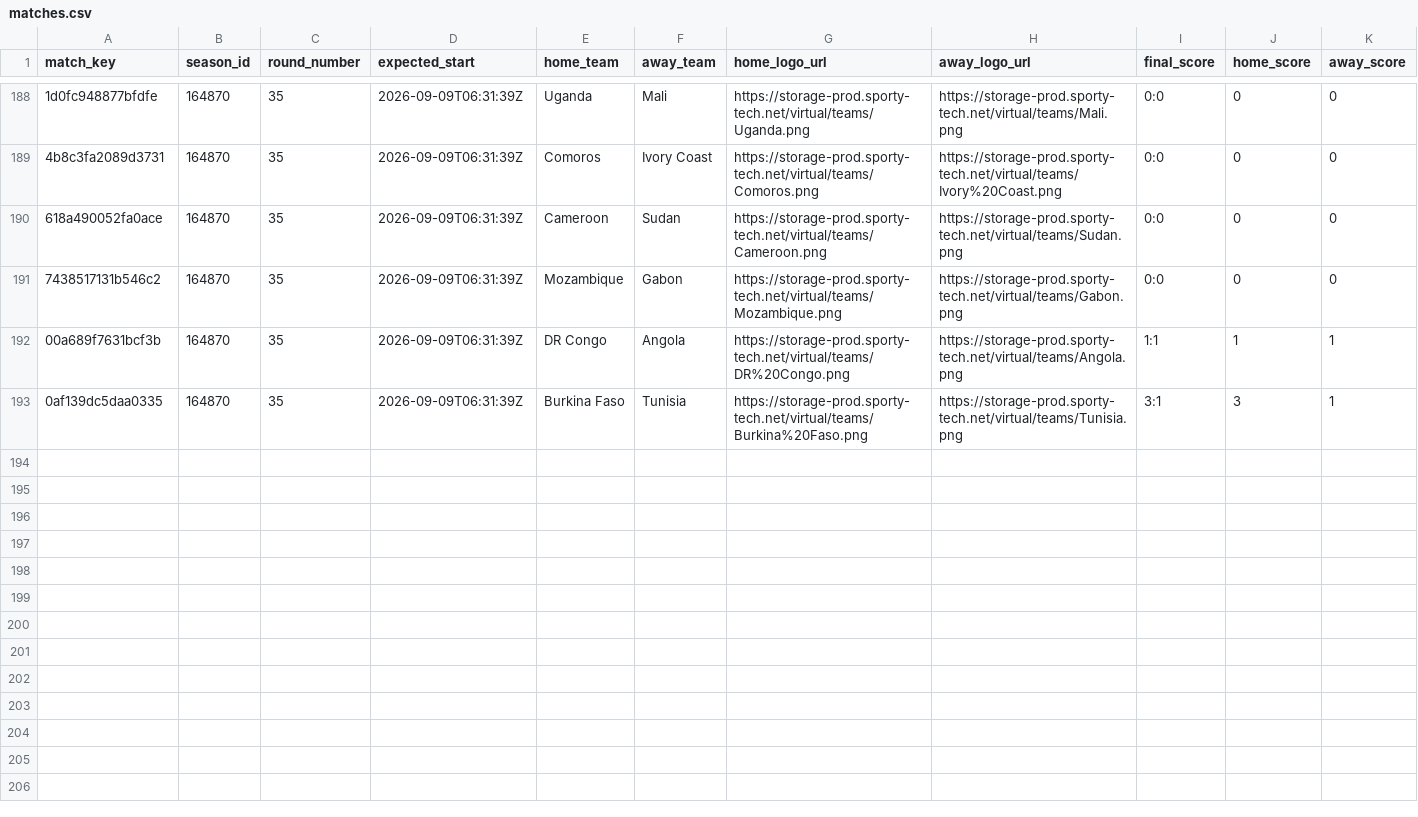
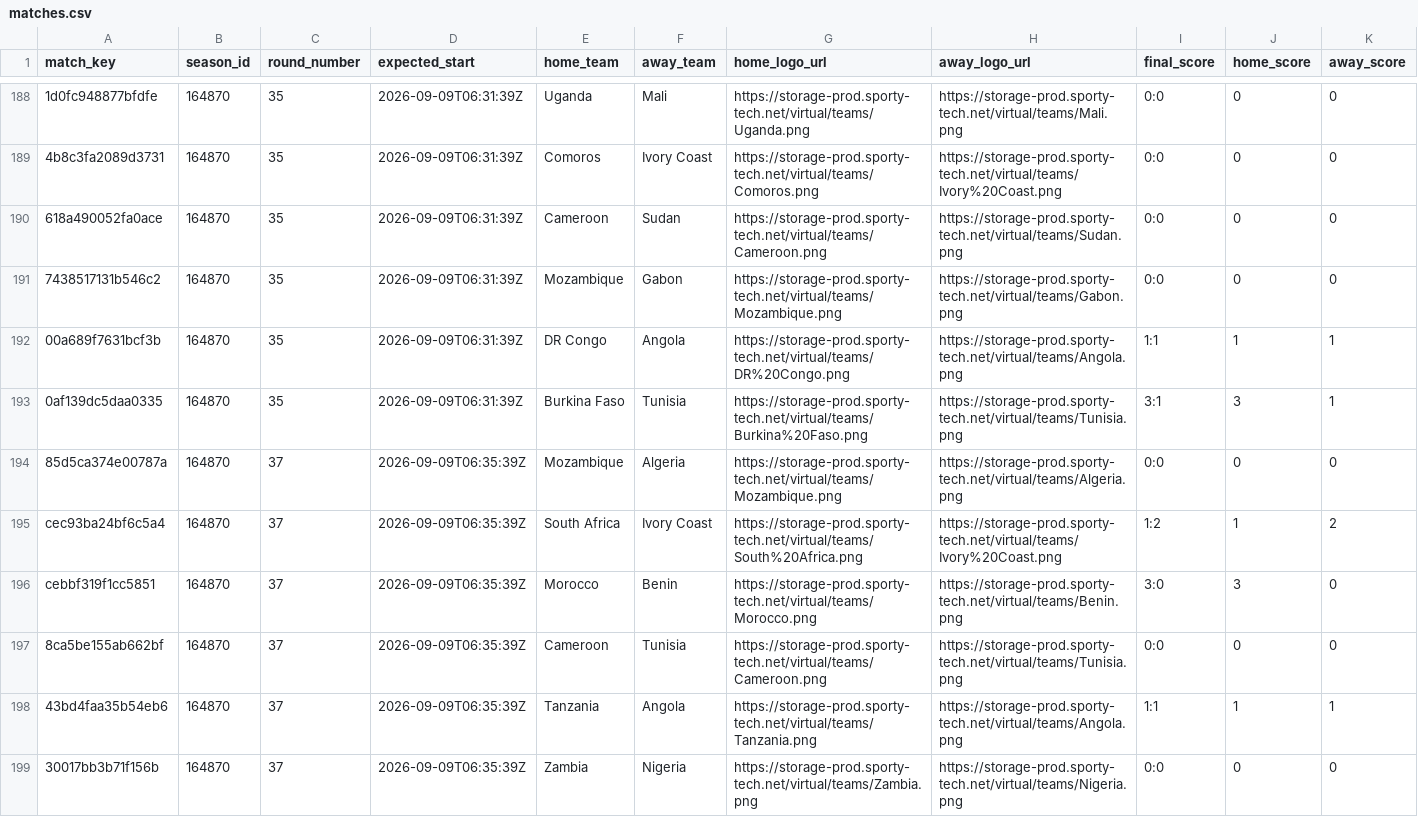
Before and after one commit to michaeldiary77-sys/virtual-leagues-collector, a CSV file: data/8060_coupe-d-afrique/matches.csv, drawn as a sheet; only a part is shown, gaps mark what is left out; rows hold the shown columns only; the diff covers the shown part only; the diff names each change by its address in the sheet, - before the commit and + after, or states it on an @@ line.

```diff
--- a/data/8060_coupe-d-afrique/matches.csv
+++ b/data/8060_coupe-d-afrique/matches.csv
+row 194: 85d5ca374e00787a | 164870 | 37 | 2026-09-09T06:35:39Z | Mozambique | Algeria | https://storage-prod.sporty-tech.net/virtual/teams/Mozambique.png | https://storage-prod.sporty-tech.net/virtual/teams/Algeria.png | 0:0 | 0 | 0
+row 195: cec93ba24bf6c5a4 | 164870 | 37 | 2026-09-09T06:35:39Z | South Africa | Ivory Coast | https://storage-prod.sporty-tech.net/virtual/teams/South%20Africa.png | https://storage-prod.sporty-tech.net/virtual/teams/Ivory%20Coast.png | 1:2 | 1 | 2
+row 196: cebbf319f1cc5851 | 164870 | 37 | 2026-09-09T06:35:39Z | Morocco | Benin | https://storage-prod.sporty-tech.net/virtual/teams/Morocco.png | https://storage-prod.sporty-tech.net/virtual/teams/Benin.png | 3:0 | 3 | 0
+row 197: 8ca5be155ab662bf | 164870 | 37 | 2026-09-09T06:35:39Z | Cameroon | Tunisia | https://storage-prod.sporty-tech.net/virtual/teams/Cameroon.png | https://storage-prod.sporty-tech.net/virtual/teams/Tunisia.png | 0:0 | 0 | 0
+row 198: 43bd4faa35b54eb6 | 164870 | 37 | 2026-09-09T06:35:39Z | Tanzania | Angola | https://storage-prod.sporty-tech.net/virtual/teams/Tanzania.png | https://storage-prod.sporty-tech.net/virtual/teams/Angola.png | 1:1 | 1 | 1
+row 199: 30017bb3b71f156b | 164870 | 37 | 2026-09-09T06:35:39Z | Zambia | Nigeria | https://storage-prod.sporty-tech.net/virtual/teams/Zambia.png | https://storage-prod.sporty-tech.net/virtual/teams/Nigeria.png | 0:0 | 0 | 0
```
Also changed, not shown: 6 added rows elsewhere in this file, data/8035_english-league/matches.csv, data/8037_spanish-league/matches.csv, 42 other files.
